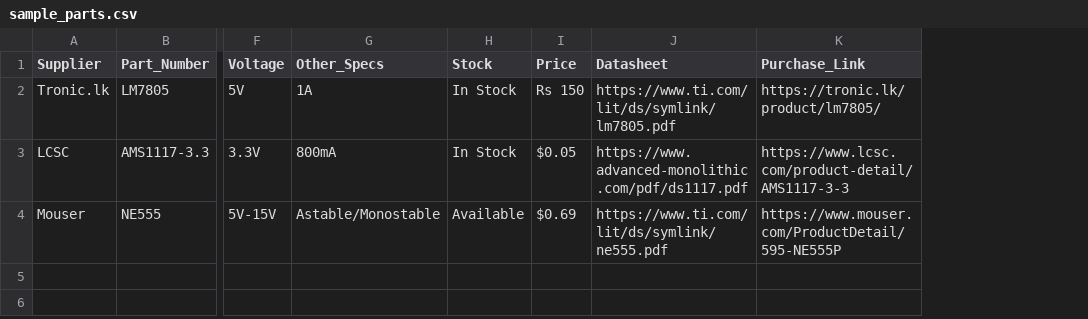
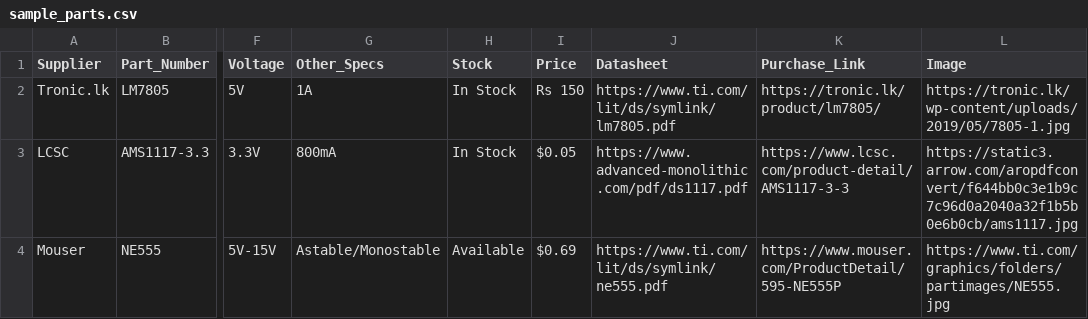
Before and after one commit to rbuwaENG/BOM-Parts-Sourcing-Tool, a CSV file: data/sample_parts.csv, drawn as a sheet; only a part is shown, gaps mark what is left out; the diff names each change by its address in the sheet, - before the commit and + after, or states it on an @@ line.

```diff
--- a/data/sample_parts.csv
+++ b/data/sample_parts.csv
+column L (Image), rows 2-4: https://tronic.lk/wp-content/uploads/2019/05/7805-1.jpg | https://static3.arrow.com/aropdfconvert/f644bb0c3e1b9c7c96d0a2040a32f1b5b0e6b0cb/ams1117.jpg | https://www.ti.com/graphics/folders/partimages/NE555.jpg
```
Also changed, not shown: 8 other files.
